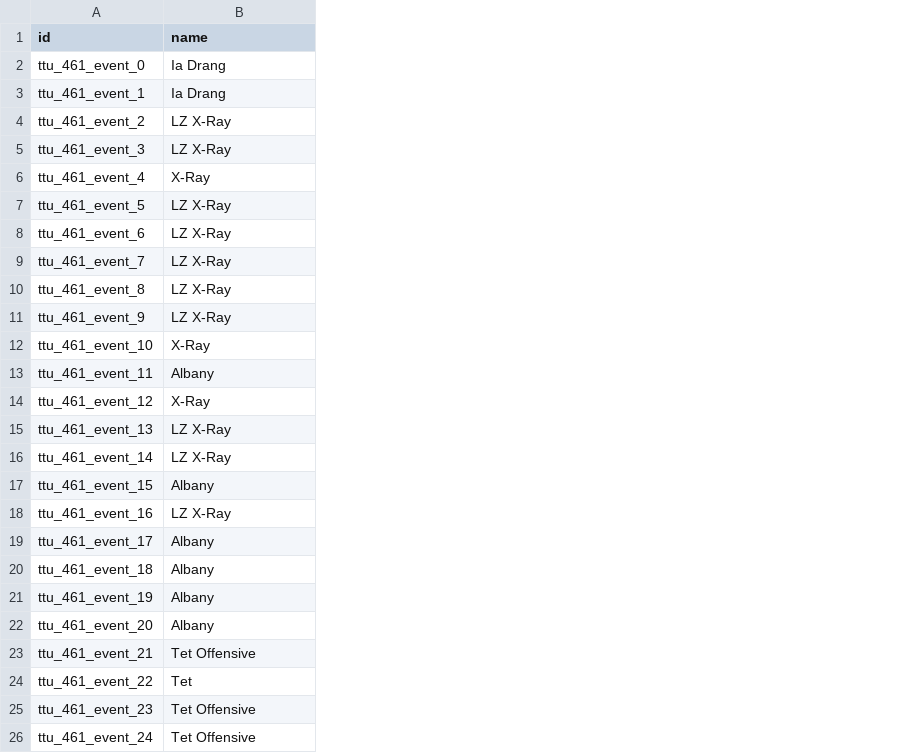
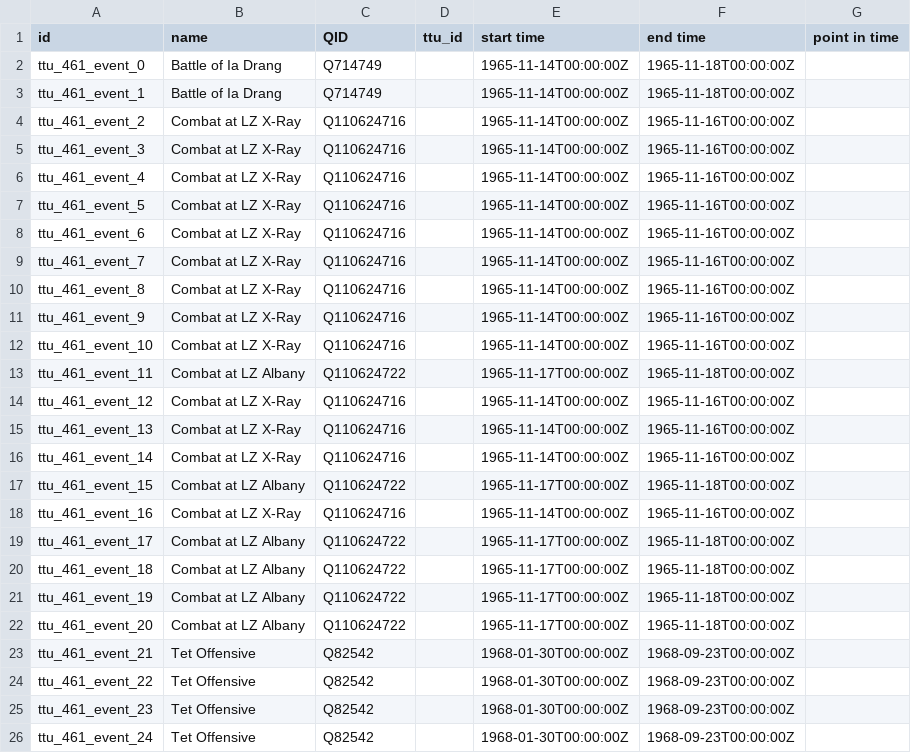
Before and after one commit to Dartmouth-Digital-History-Initiative/VNCA-Encoding, a TSV file: tsv/robinson_edward_events.tsv, drawn as a sheet; the diff names each change by its address in the sheet, - before the commit and + after, or states it on an @@ line.

```diff
--- a/tsv/robinson_edward_events.tsv
+++ b/tsv/robinson_edward_events.tsv
+column C (QID), rows 2-26: Q714749 | Q714749 | Q110624716 | Q110624716 | Q110624716 | Q110624716 | Q110624716 | Q110624716 | Q110624716 | Q110624716 | Q110624716 | Q110624722 | Q110624716 | Q110624716 | Q110624716 | Q110624722 | Q110624716 | Q110624722 | Q110624722 | Q110624722 | Q110624722 | Q82542 | Q82542 | Q82542 | Q82542
+column D (ttu_id), empty
+column E (start time), rows 2-26: 1965-11-14T00:00:00Z | 1965-11-14T00:00:00Z | 1965-11-14T00:00:00Z | 1965-11-14T00:00:00Z | 1965-11-14T00:00:00Z | 1965-11-14T00:00:00Z | 1965-11-14T00:00:00Z | 1965-11-14T00:00:00Z | 1965-11-14T00:00:00Z | 1965-11-14T00:00:00Z | 1965-11-14T00:00:00Z | 1965-11-17T00:00:00Z | 1965-11-14T00:00:00Z | 1965-11-14T00:00:00Z | 1965-11-14T00:00:00Z | 1965-11-17T00:00:00Z | 1965-11-14T00:00:00Z | 1965-11-17T00:00:00Z | 1965-11-17T00:00:00Z | 1965-11-17T00:00:00Z | 1965-11-17T00:00:00Z | 1968-01-30T00:00:00Z | 1968-01-30T00:00:00Z | 1968-01-30T00:00:00Z | 1968-01-30T00:00:00Z
+column F (end time), rows 2-26: 1965-11-18T00:00:00Z | 1965-11-18T00:00:00Z | 1965-11-16T00:00:00Z | 1965-11-16T00:00:00Z | 1965-11-16T00:00:00Z | 1965-11-16T00:00:00Z | 1965-11-16T00:00:00Z | 1965-11-16T00:00:00Z | 1965-11-16T00:00:00Z | 1965-11-16T00:00:00Z | 1965-11-16T00:00:00Z | 1965-11-18T00:00:00Z | 1965-11-16T00:00:00Z | 1965-11-16T00:00:00Z | 1965-11-16T00:00:00Z | 1965-11-18T00:00:00Z | 1965-11-16T00:00:00Z | 1965-11-18T00:00:00Z | 1965-11-18T00:00:00Z | 1965-11-18T00:00:00Z | 1965-11-18T00:00:00Z | 1968-09-23T00:00:00Z | 1968-09-23T00:00:00Z | 1968-09-23T00:00:00Z | 1968-09-23T00:00:00Z
+column G (point in time), empty
-B2:B3 (name): Ia Drang
+B2:B3 (name): Battle of Ia Drang
-B4:B5 (name): LZ X-Ray
+B4:B5 (name): Combat at LZ X-Ray
-B6 (name): X-Ray
+B6 (name): Combat at LZ X-Ray
-B7:B11 (name): LZ X-Ray
+B7:B11 (name): Combat at LZ X-Ray
-B12 (name): X-Ray
+B12 (name): Combat at LZ X-Ray
-B13 (name): Albany
+B13 (name): Combat at LZ Albany
-B14 (name): X-Ray
+B14 (name): Combat at LZ X-Ray
-B15:B16 (name): LZ X-Ray
+B15:B16 (name): Combat at LZ X-Ray
-B17 (name): Albany
+B17 (name): Combat at LZ Albany
-B18 (name): LZ X-Ray
+B18 (name): Combat at LZ X-Ray
-B19:B22 (name): Albany
+B19:B22 (name): Combat at LZ Albany
-B24 (name): Tet
+B24 (name): Tet Offensive
```
Also changed, not shown: tsv/edwards_robert_orgs.tsv, tsv/edwards_robert_persons.tsv, 1 other file.
